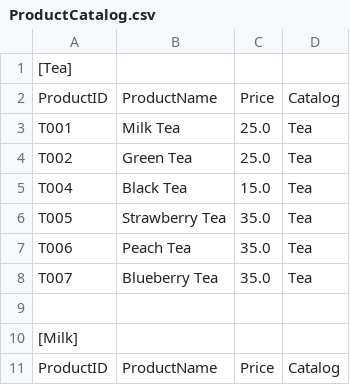
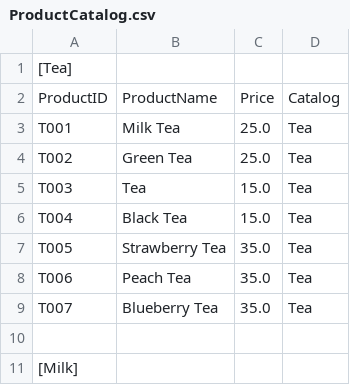
Before and after one commit to DexwSorayut/Simple-POS, a CSV file: File & Image/ProductCatalog.csv, drawn as a sheet; only a part is shown; the shorter side is filled out with more unchanged rows; the diff names each change by its address in the sheet, - before the commit and + after, or states it on an @@ line.

```diff
--- a/File & Image/ProductCatalog.csv
+++ b/File & Image/ProductCatalog.csv
+row 5: T003 | Tea | 15.0 | Tea
```
Also changed, not shown: 8 other files.
